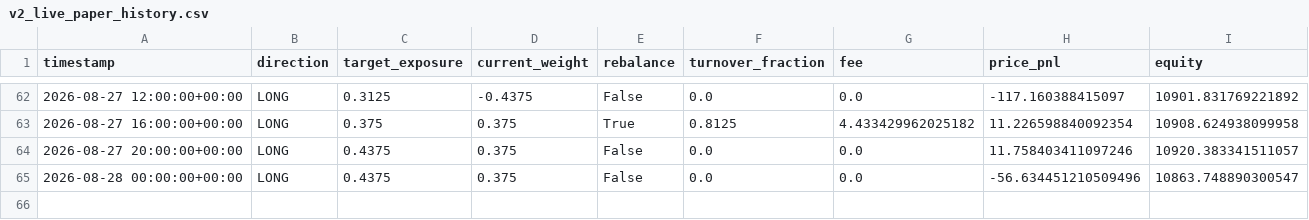
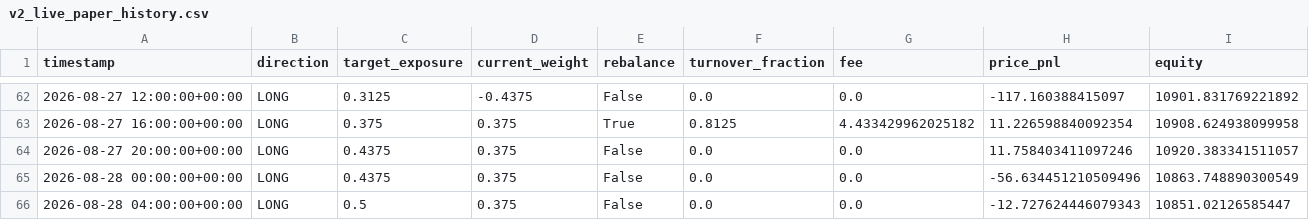
Before and after one commit to Nallge/crypto-strategy-dashboard, a CSV file: v2_live_paper_history.csv, drawn as a sheet; only a part is shown, gaps mark what is left out.

Commit message:
Update strategy dashboard data

```diff
--- a/v2_live_paper_history.csv
+++ b/v2_live_paper_history.csv
@@ -64,2 +64,3 @@ timestamp,direction,target_exposure,current_weight,rebalance,turnover_fraction,f
 2026-08-27 20:00:00+00:00,LONG,0.4375,0.375,False,0.0,0.0,11.758403411097246,10920.383341511057
-2026-08-28 00:00:00+00:00,LONG,0.4375,0.375,False,0.0,0.0,-56.634451210509496,10863.748890300547
+2026-08-28 00:00:00+00:00,LONG,0.4375,0.375,False,0.0,0.0,-56.634451210509496,10863.748890300549
+2026-08-28 04:00:00+00:00,LONG,0.5,0.375,False,0.0,0.0,-12.727624446079343,10851.02126585447
```
Also changed, not shown: bull_low_vol_paper_log.csv, v3_live_paper_history.csv.
